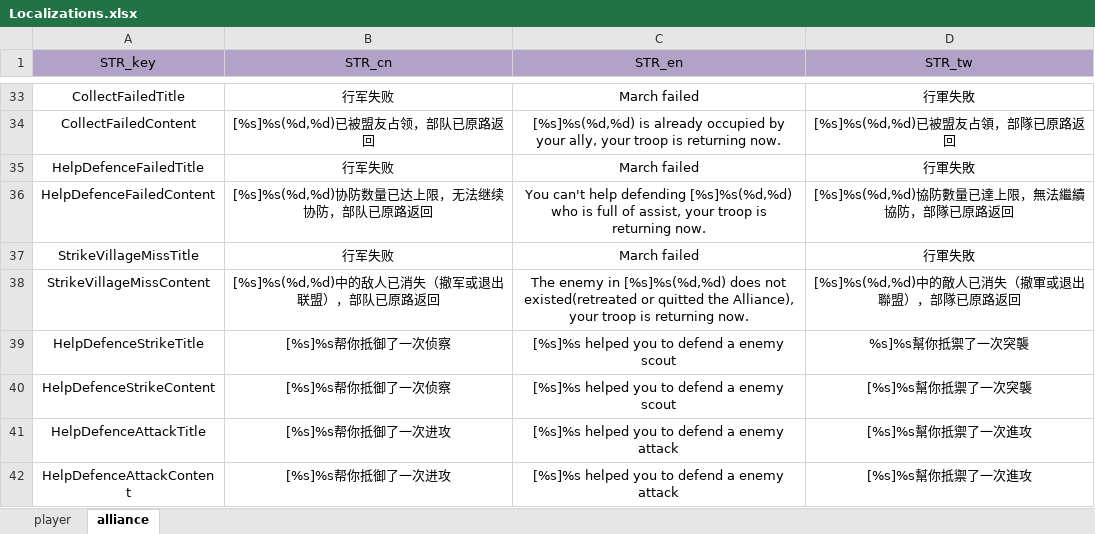
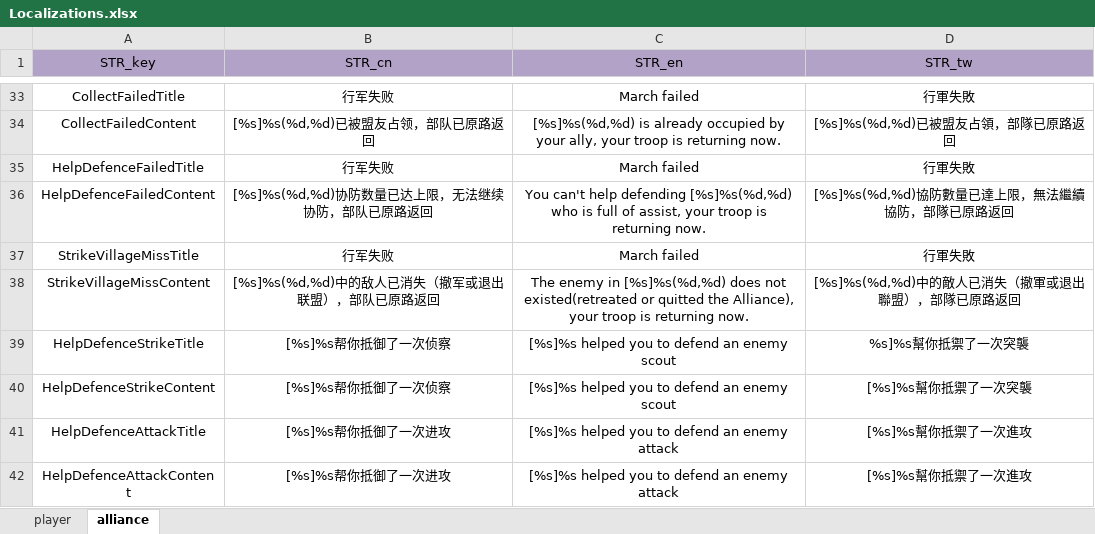
Before and after one commit to ModunZhang/kod_server, an Excel workbook: gameData/server/Localizations.xlsx, sheet alliance, drawn as a sheet; only a part is shown, gaps mark what is left out; values as stored, in another font and other column widths than the file's, no borders; the diff names each change by its address in the sheet, - before the commit and + after, or states it on an @@ line.

```diff
--- a/gameData/server/Localizations.xlsx (sheet alliance)
+++ b/gameData/server/Localizations.xlsx (sheet alliance)
-C39:C40 (STR_en): [%s]%s helped you to defend a enemy scout
+C39:C40 (STR_en): [%s]%s helped you to defend an enemy scout
-C41:C42 (STR_en): [%s]%s helped you to defend a enemy attack
+C41:C42 (STR_en): [%s]%s helped you to defend an enemy attack
```
Also changed, not shown: 1 other file.
